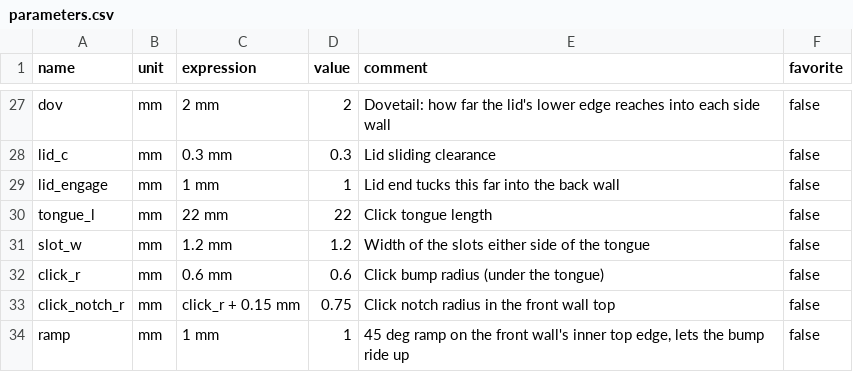
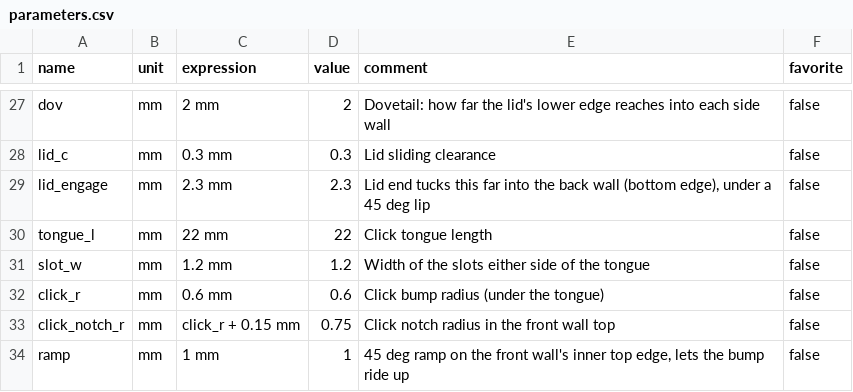
Before and after one commit to gerrieuae/T12-tip-holder, a CSV file: parameters.csv, drawn as a sheet; only a part is shown, gaps mark what is left out.

```diff
--- a/parameters.csv
+++ b/parameters.csv
@@ -28,3 +28,3 @@ dov,mm,2 mm,2,Dovetail: how far the lid's lower edge reaches into each side wall
 lid_c,mm,0.3 mm,0.3,Lid sliding clearance,false
-lid_engage,mm,1 mm,1,Lid end tucks this far into the back wall,false
+lid_engage,mm,2.3 mm,2.3,"Lid end tucks this far into the back wall (bottom edge), under a 45 deg lip",false
 tongue_l,mm,22 mm,22,Click tongue length,false
```
Also changed, not shown: 7 other files.
